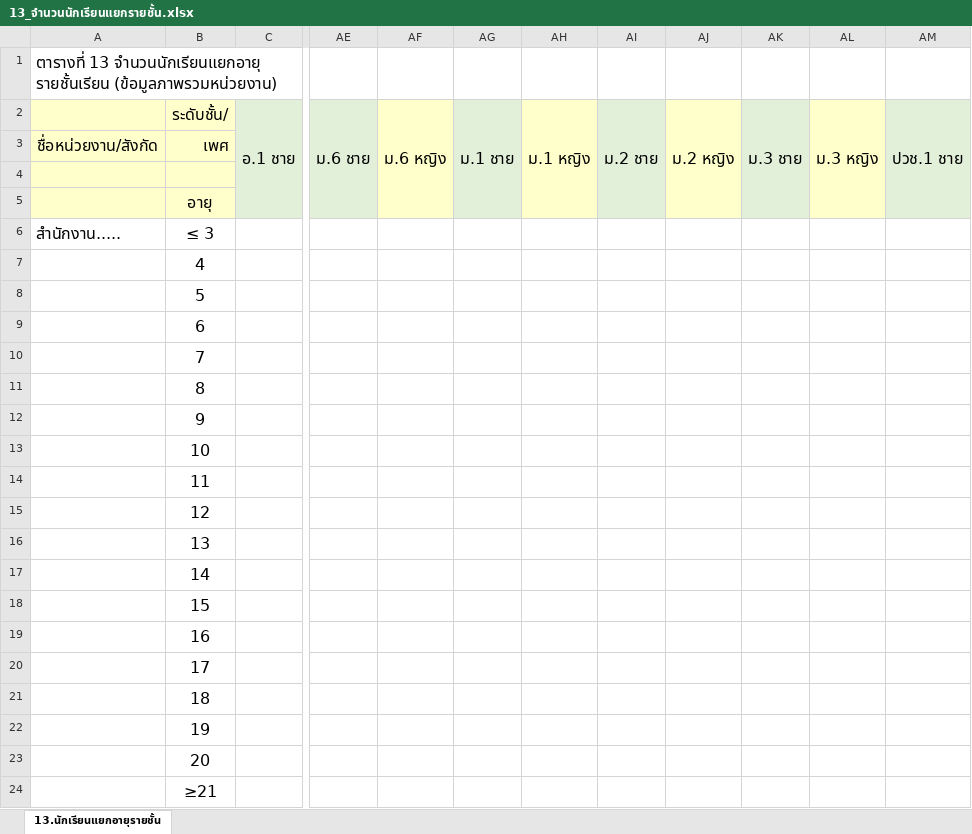
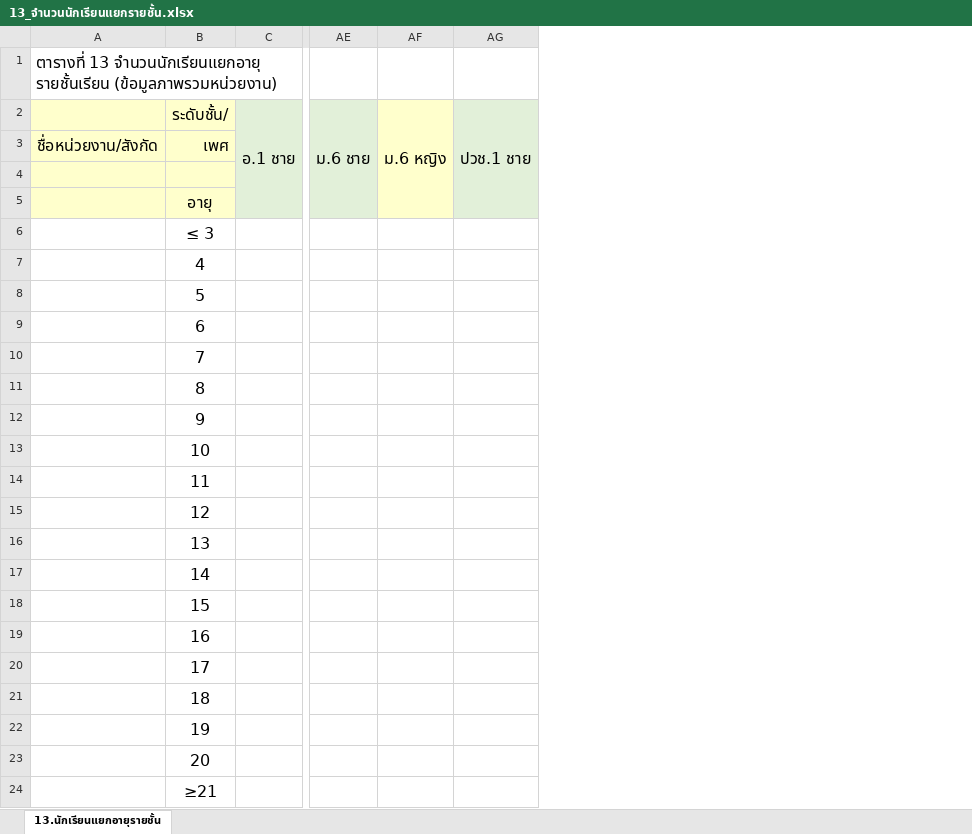
Before and after one commit to astportal/ptnedinfodev, an Excel workbook: reference_templates/13_จำนวนนักเรียนแยกรายชั้น.xlsx, sheet 13.นักเรียนแยกอายุรายชั้น, drawn as a sheet; only a part is shown, gaps mark what is left out; values as stored, in another font and other column widths than the file's, no borders; charts and pictures not drawn; the diff names each change by its address in the sheet, - before the commit and + after, or states it on an @@ line.

```diff
--- a/reference_templates/13_จำนวนนักเรียนแยกรายชั้น.xlsx (sheet 13.นักเรียนแยกอายุรายชั้น)
+++ b/reference_templates/13_จำนวนนักเรียนแยกรายชั้น.xlsx (sheet 13.นักเรียนแยกอายุรายชั้น)
-column AG, row 2: ม.1 ชาย
-column AH, row 2: ม.1 หญิง
-column AI, row 2: ม.2 ชาย
-column AJ, row 2: ม.2 หญิง
-column AK, row 2: ม.3 ชาย
-column AL, row 2: ม.3 หญิง
-A6: สำนักงาน.....
+A6: (empty)
```
Also changed, not shown: 9 other files.
